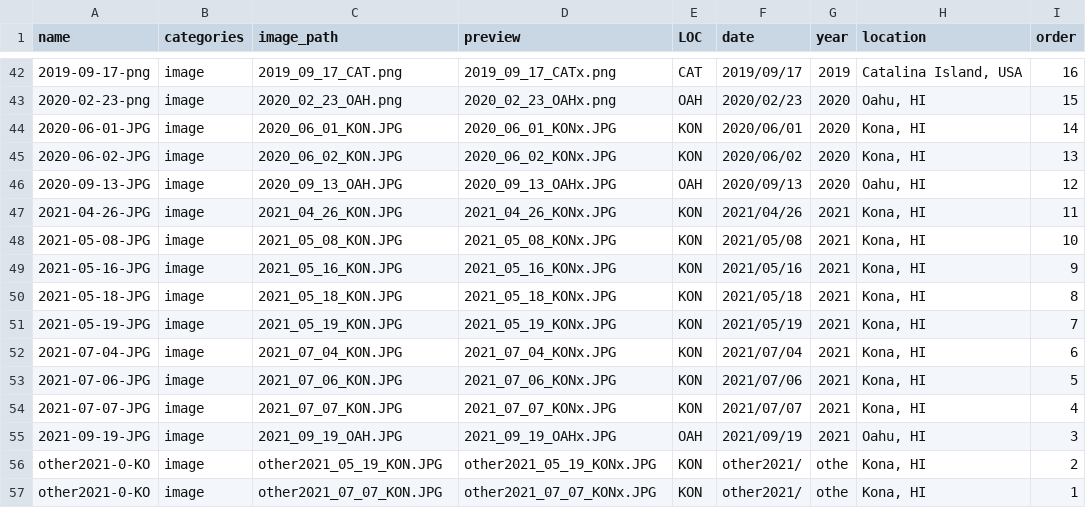
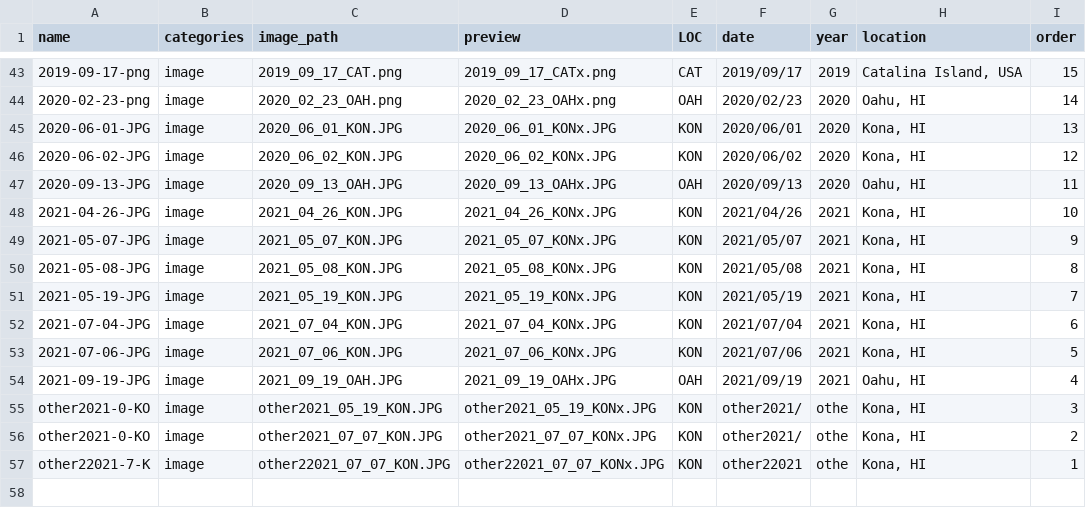
Before and after one commit to mikemcwilliam/mikemcwilliam.github.io, a CSV file: _data/gallery.csv, drawn as a sheet; only a part is shown, gaps mark what is left out; the diff covers the shown part only.

```diff
--- a/_data/gallery.csv
+++ b/_data/gallery.csv
@@ -42,10 +43,9 @@
-"2019-09-17-png","image","2019_09_17_CAT.png","2019_09_17_CATx.png","CAT","2019/09/17","2019","Catalina Island, USA",16
-"2020-02-23-png","image","2020_02_23_OAH.png","2020_02_23_OAHx.png","OAH","2020/02/23","2020","Oahu, HI",15
-"2020-06-01-JPG","image","2020_06_01_KON.JPG","2020_06_01_KONx.JPG","KON","2020/06/01","2020","Kona, HI",14
-"2020-06-02-JPG","image","2020_06_02_KON.JPG","2020_06_02_KONx.JPG","KON","2020/06/02","2020","Kona, HI",13
-"2020-09-13-JPG","image","2020_09_13_OAH.JPG","2020_09_13_OAHx.JPG","OAH","2020/09/13","2020","Oahu, HI",12
-"2021-04-26-JPG","image","2021_04_26_KON.JPG","2021_04_26_KONx.JPG","KON","2021/04/26","2021","Kona, HI",11
-"2021-05-08-JPG","image","2021_05_08_KON.JPG","2021_05_08_KONx.JPG","KON","2021/05/08","2021","Kona, HI",10
-"2021-05-16-JPG","image","2021_05_16_KON.JPG","2021_05_16_KONx.JPG","KON","2021/05/16","2021","Kona, HI",9
-"2021-05-18-JPG","image","2021_05_18_KON.JPG","2021_05_18_KONx.JPG","KON","2021/05/18","2021","Kona, HI",8
+"2019-09-17-png","image","2019_09_17_CAT.png","2019_09_17_CATx.png","CAT","2019/09/17","2019","Catalina Island, USA",15
+"2020-02-23-png","image","2020_02_23_OAH.png","2020_02_23_OAHx.png","OAH","2020/02/23","2020","Oahu, HI",14
+"2020-06-01-JPG","image","2020_06_01_KON.JPG","2020_06_01_KONx.JPG","KON","2020/06/01","2020","Kona, HI",13
+"2020-06-02-JPG","image","2020_06_02_KON.JPG","2020_06_02_KONx.JPG","KON","2020/06/02","2020","Kona, HI",12
+"2020-09-13-JPG","image","2020_09_13_OAH.JPG","2020_09_13_OAHx.JPG","OAH","2020/09/13","2020","Oahu, HI",11
+"2021-04-26-JPG","image","2021_04_26_KON.JPG","2021_04_26_KONx.JPG","KON","2021/04/26","2021","Kona, HI",10
+"2021-05-07-JPG","image","2021_05_07_KON.JPG","2021_05_07_KONx.JPG","KON","2021/05/07","2021","Kona, HI",9
+"2021-05-08-JPG","image","2021_05_08_KON.JPG","2021_05_08_KONx.JPG","KON","2021/05/08","2021","Kona, HI",8
 "2021-05-19-JPG","image","2021_05_19_KON.JPG","2021_05_19_KONx.JPG","KON","2021/05/19","2021","Kona, HI",7
@@ -53,5 +53,5 @@
 "2021-07-06-JPG","image","2021_07_06_KON.JPG","2021_07_06_KONx.JPG","KON","2021/07/06","2021","Kona, HI",5
-"2021-07-07-JPG","image","2021_07_07_KON.JPG","2021_07_07_KONx.JPG","KON","2021/07/07","2021","Kona, HI",4
-"2021-09-19-JPG","image","2021_09_19_OAH.JPG","2021_09_19_OAHx.JPG","OAH","2021/09/19","2021","Oahu, HI",3
-"other2021-0-KO","image","other2021_05_19_KON.JPG","other2021_05_19_KONx.JPG","KON","other2021/","othe","Kona, HI",2
-"other2021-0-KO","image","other2021_07_07_KON.JPG","other2021_07_07_KONx.JPG","KON","other2021/","othe","Kona, HI",1
+"2021-09-19-JPG","image","2021_09_19_OAH.JPG","2021_09_19_OAHx.JPG","OAH","2021/09/19","2021","Oahu, HI",4
+"other2021-0-KO","image","other2021_05_19_KON.JPG","other2021_05_19_KONx.JPG","KON","other2021/","othe","Kona, HI",3
+"other2021-0-KO","image","other2021_07_07_KON.JPG","other2021_07_07_KONx.JPG","KON","other2021/","othe","Kona, HI",2
+"other22021-7-K","image","other22021_07_07_KON.JPG","other22021_07_07_KONx.JPG","KON","other22021","othe","Kona, HI",1
```
Also changed, not shown: 1 added row and 26 edited cells elsewhere in this file, 56 other files.
